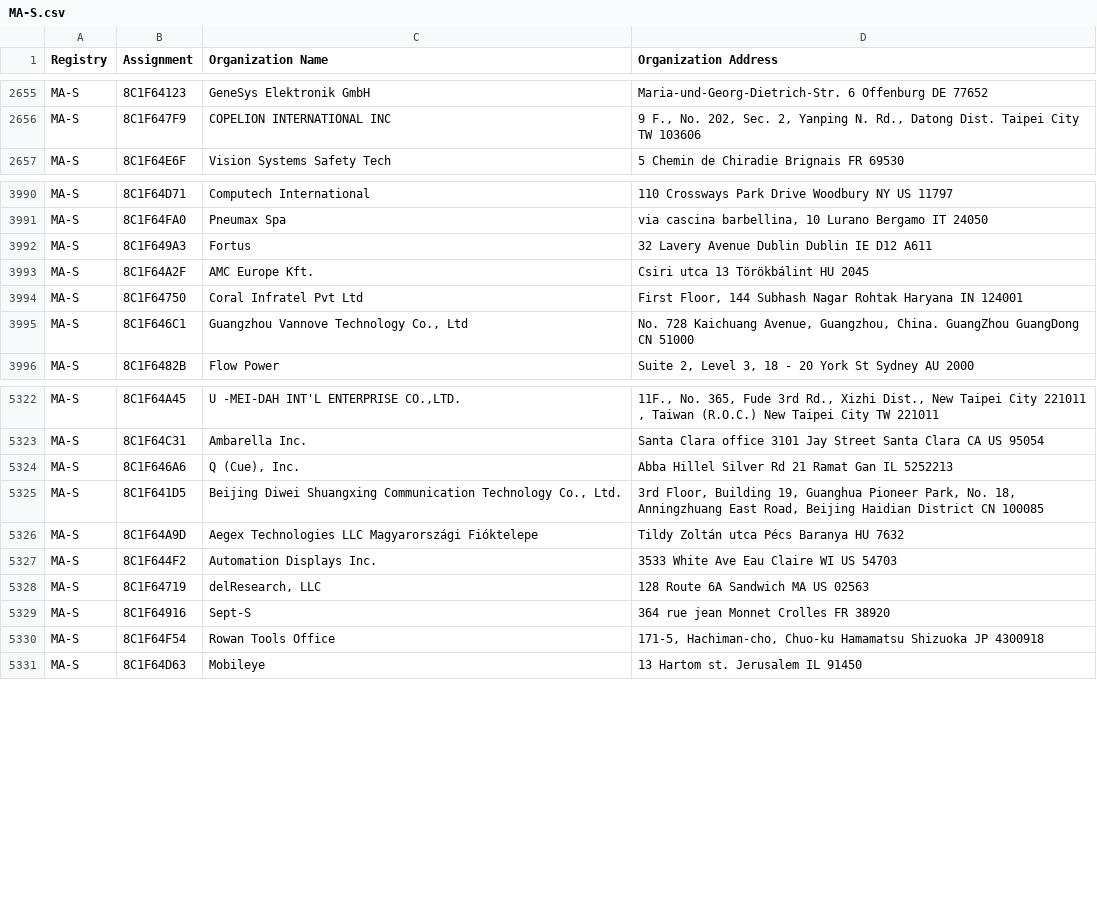
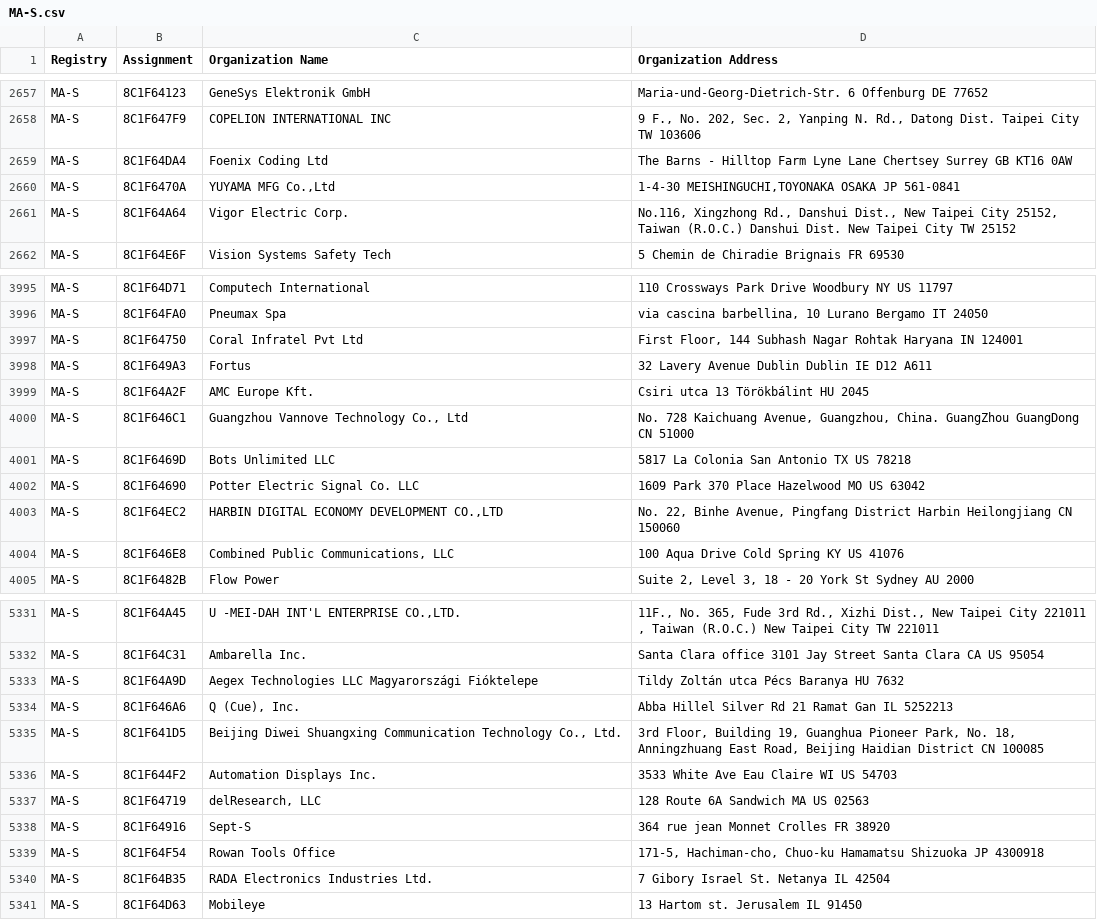
Before and after one commit to netdisco/upstream-sources, a CSV file: ieee/MA/MA-S.csv, drawn as a sheet; only a part is shown, gaps mark what is left out; the diff covers the shown part only.

```diff
--- a/ieee/MA/MA-S.csv
+++ b/ieee/MA/MA-S.csv
@@ -2656,2 +2658,5 @@ MA-S,8C1F64123,GeneSys Elektronik GmbH,Maria-und-Georg-Dietrich-Str. 6 Offenburg
 MA-S,8C1F647F9,COPELION INTERNATIONAL INC,"9 F., No. 202, Sec. 2, Yanping N. Rd., Datong Dist. Taipei City  TW 103606 "
+MA-S,8C1F64DA4,Foenix Coding Ltd,The Barns - Hilltop Farm Lyne Lane Chertsey Surrey GB KT16 0AW
+MA-S,8C1F6470A,"YUYAMA MFG Co.,Ltd","1-4-30 MEISHINGUCHI,TOYONAKA OSAKA JP 561-0841 "
+MA-S,8C1F64A64,Vigor Electric Corp.,"No.116, Xingzhong Rd., Danshui Dist., New Taipei City 25152, Taiwan (R.O.C.) Danshui Dist. New Taipei City TW 25152 "
 MA-S,8C1F64E6F,Vision Systems Safety Tech,5 Chemin de Chiradie Brignais  FR 69530
@@ -3991,6 +3996,10 @@ MA-S,8C1F64D71,Computech International,110 Crossways Park Drive Woodbury NY US 1
 MA-S,8C1F64FA0,Pneumax Spa,"via cascina barbellina, 10 Lurano Bergamo IT 24050 "
+MA-S,8C1F64750,Coral Infratel Pvt Ltd,"First Floor, 144 Subhash  Nagar Rohtak Haryana IN 124001 "
 MA-S,8C1F649A3,Fortus,32 Lavery Avenue Dublin Dublin IE D12 A611
 MA-S,8C1F64A2F,AMC Europe Kft.,Csiri utca 13 Törökbálint  HU 2045
-MA-S,8C1F64750,Coral Infratel Pvt Ltd,"First Floor, 144 Subhash  Nagar Rohtak Haryana IN 124001 "
 MA-S,8C1F646C1,"Guangzhou Vannove Technology Co., Ltd","No. 728 Kaichuang Avenue, Guangzhou, China. GuangZhou GuangDong CN 51000 "
+MA-S,8C1F6469D,Bots Unlimited LLC,5817 La Colonia San Antonio TX US 78218
+MA-S,8C1F64690,Potter Electric Signal Co. LLC,1609 Park 370 Place Hazelwood MO US 63042
+MA-S,8C1F64EC2,"HARBIN DIGITAL ECONOMY DEVELOPMENT CO.,LTD","No. 22, Binhe Avenue, Pingfang District Harbin Heilongjiang CN 150060 "
+MA-S,8C1F646E8,"Combined Public Communications, LLC",100 Aqua Drive Cold Spring KY US 41076
 MA-S,8C1F6482B,Flow Power,"Suite 2, Level 3, 18 - 20 York St Sydney  AU 2000 "
@@ -5323,5 +5332,5 @@ MA-S,8C1F64A45,"U -MEI-DAH INT'L ENTERPRISE CO.,LTD.","11F., No. 365, Fude 3rd R
 MA-S,8C1F64C31,Ambarella Inc.,Santa Clara office 3101 Jay Street Santa Clara CA US 95054
+MA-S,8C1F64A9D,Aegex Technologies LLC Magyarországi Fióktelepe,Tildy Zoltán utca Pécs Baranya HU 7632
 MA-S,8C1F646A6,"Q (Cue), Inc.",Abba Hillel Silver Rd 21 Ramat Gan  IL 5252213
 MA-S,8C1F641D5,"Beijing Diwei Shuangxing Communication Technology Co., Ltd.","3rd Floor, Building 19, Guanghua Pioneer Park, No. 18, Anningzhuang East Road, Beijing Haidian District CN 100085 "
-MA-S,8C1F64A9D,Aegex Technologies LLC Magyarországi Fióktelepe,Tildy Zoltán utca Pécs Baranya HU 7632
 MA-S,8C1F644F2,Automation Displays Inc.,3533 White Ave Eau Claire WI US 54703
@@ -5330,2 +5339,3 @@ MA-S,8C1F64916,Sept-S,364  rue jean Monnet  Crolles   FR 38920
 MA-S,8C1F64F54,Rowan Tools Office,"171-5, Hachiman-cho, Chuo-ku Hamamatsu Shizuoka JP 4300918 "
+MA-S,8C1F64B35,RADA Electronics Industries Ltd.,7 Gibory Israel St. Netanya  IL 42504
 MA-S,8C1F64D63,Mobileye,13 Hartom st. Jerusalem  IL 91450
```
Also changed, not shown: 3 added rows and 32 moved rows elsewhere in this file, ieee/MA/MA-M.csv, 5 other files.
